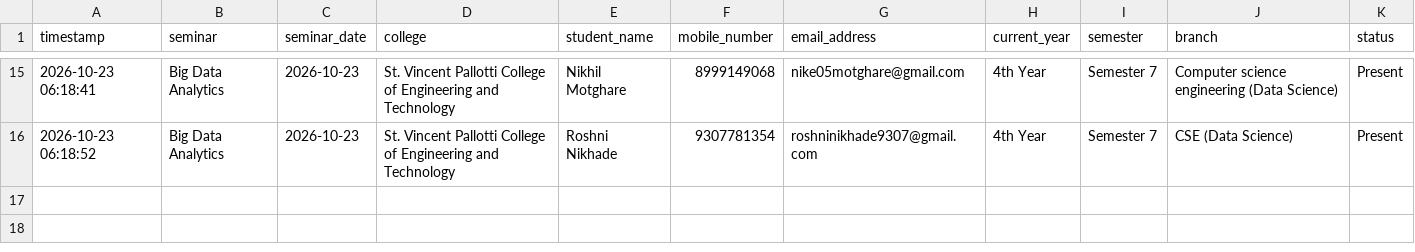
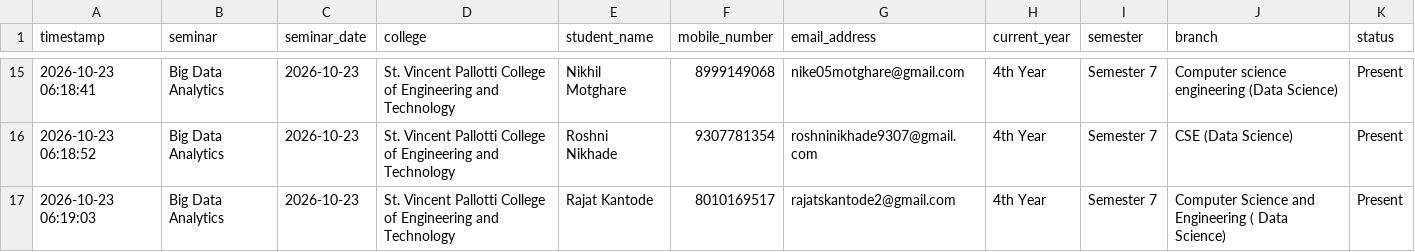
Before and after one commit to Niyaturetech/nt-student-attendance, a CSV file: attendance/2026-10-23_St_Vincent_Pallotti_College_of_Engineering_and_Technology.csv, drawn as a sheet; only a part is shown, gaps mark what is left out.

Commit message:
Update seminar attendance: 2026-10-23_St_Vincent_Pallotti_College_of_Engineering_and_Technology.csv

```diff
--- a/attendance/2026-10-23_St_Vincent_Pallotti_College_of_Engineering_and_Technology.csv
+++ b/attendance/2026-10-23_St_Vincent_Pallotti_College_of_Engineering_and_Technology.csv
@@ -16 +16,2 @@ timestamp,seminar,seminar_date,college,student_name,mobile_number,email_address,
 2026-10-23 06:18:52,Big Data Analytics,2026-10-23,St. Vincent Pallotti College of Engineering and Technology,Roshni Nikhade,9307781354,roshninikhade9307@gmail.com,4th Year,Semester 7,CSE (Data Science),Present
+2026-10-23 06:19:03,Big Data Analytics,2026-10-23,St. Vincent Pallotti College of Engineering and Technology,Rajat Kantode,8010169517,rajatskantode2@gmail.com,4th Year,Semester 7,Computer Science and Engineering ( Data Science),Present
```
